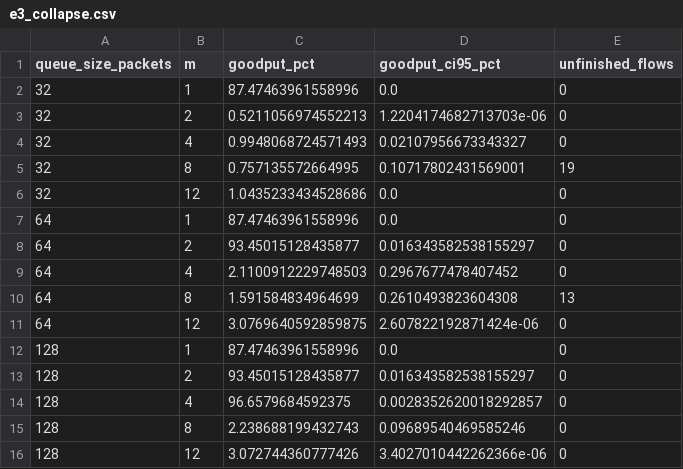
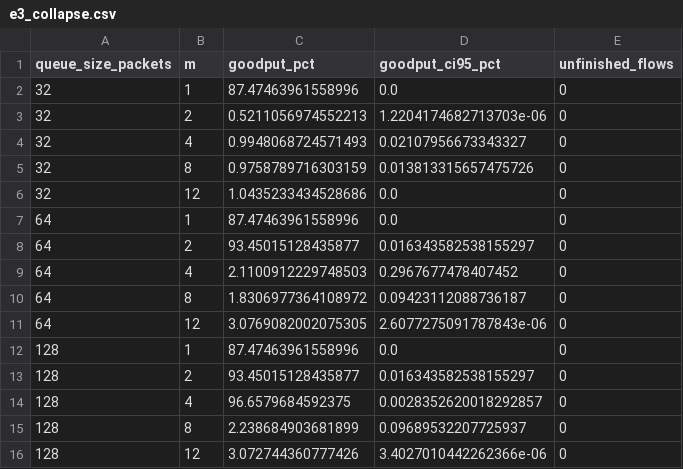
Before and after one commit to leonshumil/Fat-Tree-Network-Topology, a CSV file: results/e3_collapse.csv, drawn as a sheet.

```diff
--- a/results/e3_collapse.csv
+++ b/results/e3_collapse.csv
@@ -4,3 +4,3 @@ queue_size_packets,m,goodput_pct,goodput_ci95_pct,unfinished_flows
 32,4,0.9948068724571493,0.02107956673343327,0
-32,8,0.757135572664995,0.10717802431569001,19
+32,8,0.9758789716303159,0.013813315657475726,0
 32,12,1.0435233434528686,0.0,0
@@ -9,4 +9,4 @@ queue_size_packets,m,goodput_pct,goodput_ci95_pct,unfinished_flows
 64,4,2.1100912229748503,0.2967677478407452,0
-64,8,1.591584834964699,0.2610493823604308,13
-64,12,3.0769640592859875,2.607822192871424e-06,0
+64,8,1.8306977364108972,0.09423112088736187,0
+64,12,3.0769082002075305,2.6077275091787843e-06,0
 128,1,87.47463961558996,0.0,0
@@ -14,3 +14,3 @@ queue_size_packets,m,goodput_pct,goodput_ci95_pct,unfinished_flows
 128,4,96.6579684592375,0.0028352620018292857,0
-128,8,2.238688199432743,0.09689540469585246,0
+128,8,2.238684903681899,0.09689532207725937,0
 128,12,3.072744360777426,3.4027010442262366e-06,0
```
Also changed, not shown: results/e3_where_time_goes.csv, 8 other files.
